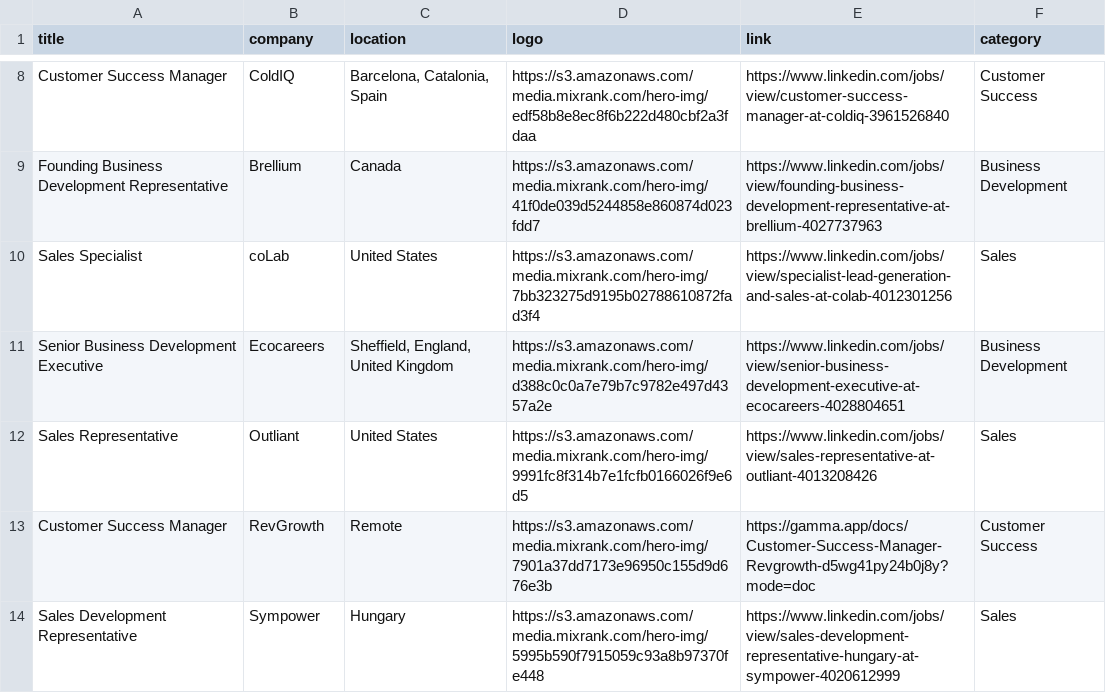
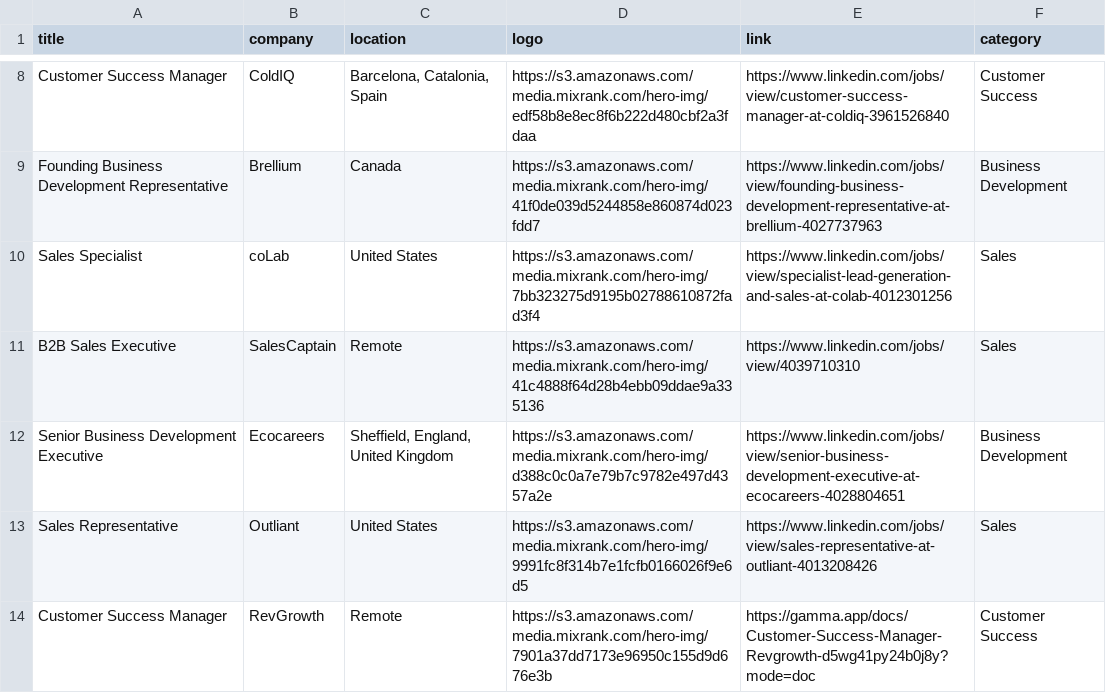
Before and after one commit to pranavmital/public-assets, a CSV file: jobs.csv, drawn as a sheet; only a part is shown, gaps mark what is left out; the shorter side is filled out with more unchanged rows; the diff names each change by its address in the sheet, - before the commit and + after, or states it on an @@ line.

Commit message:
update jobs

```diff
--- a/jobs.csv
+++ b/jobs.csv
+row 11: B2B Sales Executive | SalesCaptain | Remote | https://s3.amazonaws.com/media.mixrank.com/hero-img/41c4888f64d28b4ebb09ddae9a335136 | https://www.linkedin.com/jobs/view/4039710310 | Sales
```
